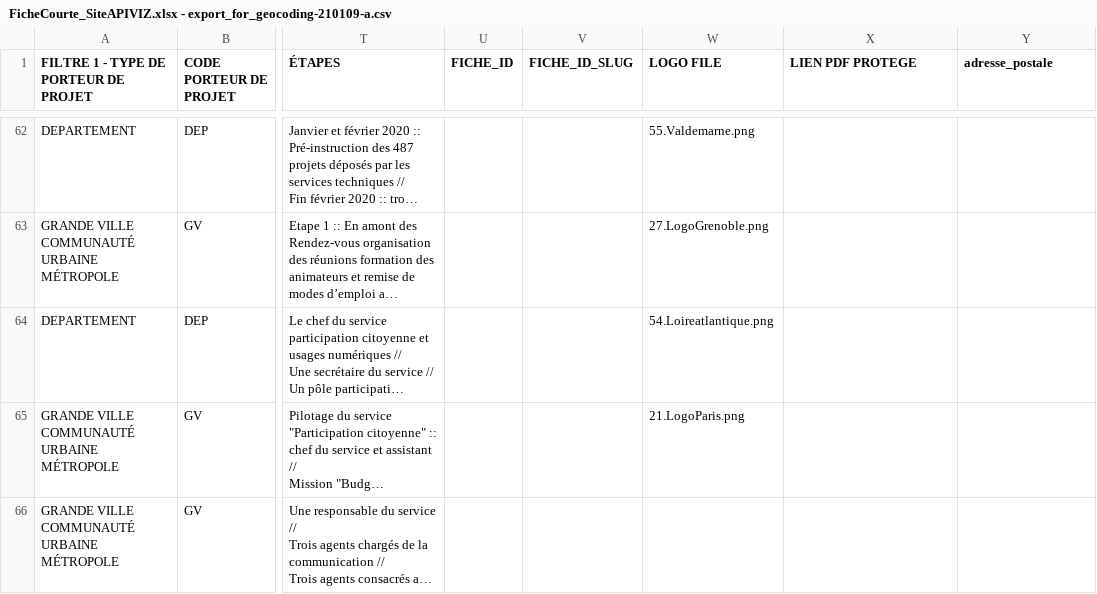
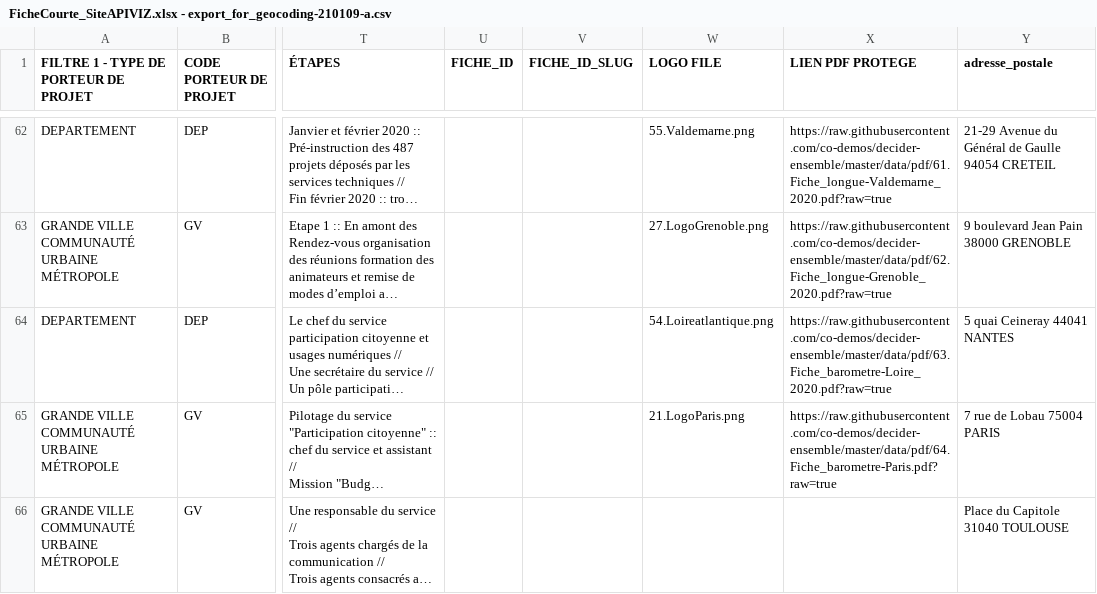
Before and after one commit to co-demos/decider-ensemble, a CSV file: data/FicheCourte_SiteAPIVIZ.xlsx - export_for_geocoding-210109-a.csv, drawn as a sheet; only a part is shown, gaps mark what is left out; long unchanged cells end in …; the diff covers the shown part only; the diff names each change by its address in the sheet, - before the commit and + after, or states it on an @@ line.

Commit message:
new data

```diff
--- a/data/FicheCourte_SiteAPIVIZ.xlsx - export_for_geocoding-210109-a.csv
+++ b/data/FicheCourte_SiteAPIVIZ.xlsx - export_for_geocoding-210109-a.csv
-X62 (LIEN PDF PROTEGE): (empty)
+X62 (LIEN PDF PROTEGE): https://raw.githubusercontent.com/co-demos/decider-ensemble/master/data/pdf/61.Fiche_longue-Valdemarne_2020.pdf?raw=true
-Y62 (adresse_postale): (empty)
+Y62 (adresse_postale): 21-29 Avenue du Général de Gaulle 94054 CRETEIL
-X63 (LIEN PDF PROTEGE): (empty)
+X63 (LIEN PDF PROTEGE): https://raw.githubusercontent.com/co-demos/decider-ensemble/master/data/pdf/62.Fiche_longue-Grenoble_2020.pdf?raw=true
-Y63 (adresse_postale): (empty)
+Y63 (adresse_postale): 9 boulevard Jean Pain 38000 GRENOBLE
-X64 (LIEN PDF PROTEGE): (empty)
+X64 (LIEN PDF PROTEGE): https://raw.githubusercontent.com/co-demos/decider-ensemble/master/data/pdf/63.Fiche_barometre-Loire_2020.pdf?raw=true
-Y64 (adresse_postale): (empty)
+Y64 (adresse_postale): 5 quai Ceineray 44041 NANTES
-X65 (LIEN PDF PROTEGE): (empty)
+X65 (LIEN PDF PROTEGE): https://raw.githubusercontent.com/co-demos/decider-ensemble/master/data/pdf/64.Fiche_barometre-Paris.pdf?raw=true
-Y65 (adresse_postale): (empty)
+Y65 (adresse_postale): 7 rue de Lobau 75004 PARIS
-Y66 (adresse_postale): (empty)
+Y66 (adresse_postale): Place du Capitole 31040 TOULOUSE
```
Also changed, not shown: 32 edited cells elsewhere in this file, 1 other file.
